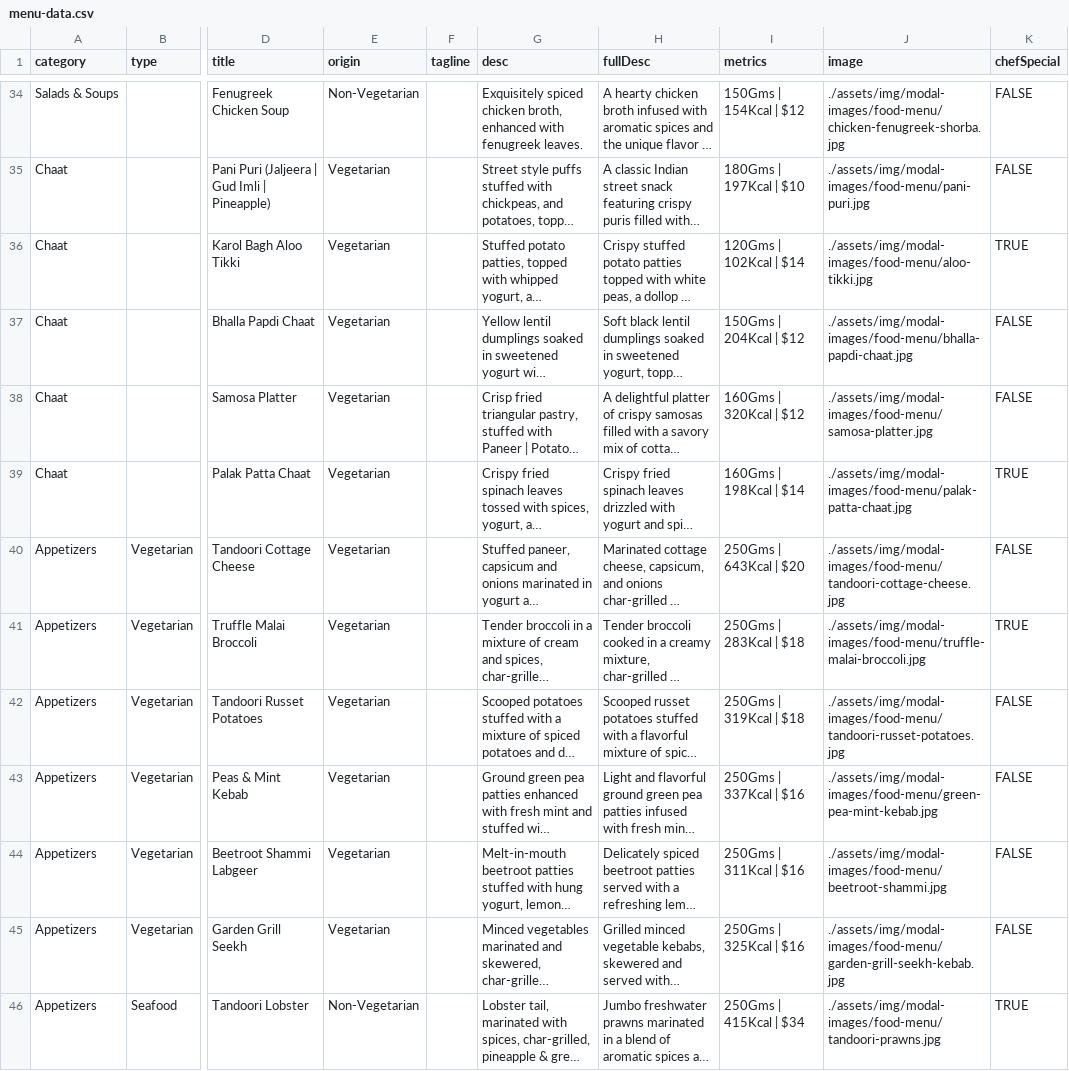
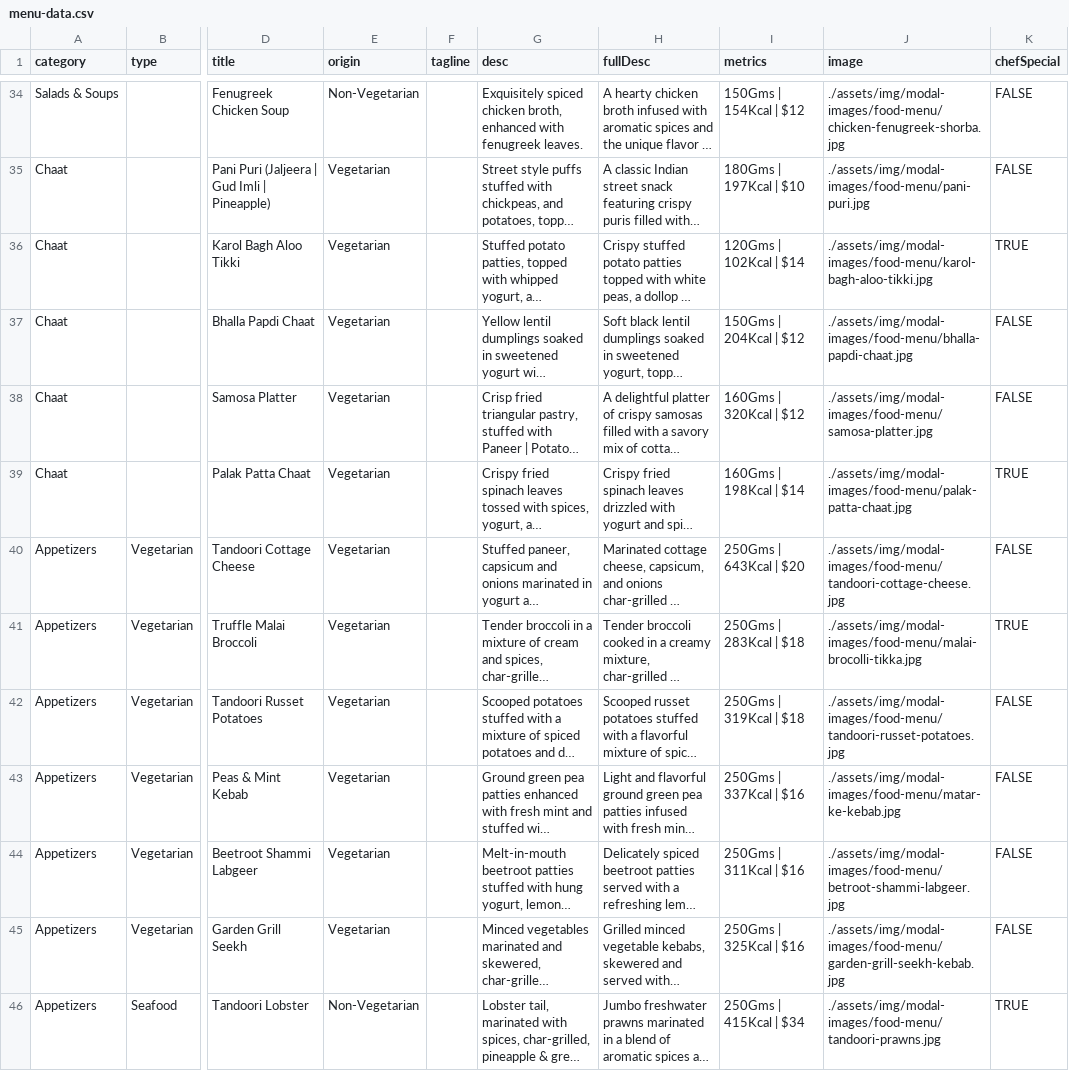
Before and after one commit to pritishraj04/delhi-lounge, a CSV file: assets/data/menu-data.csv, drawn as a sheet; only a part is shown, gaps mark what is left out; long unchanged cells end in …; the diff names each change by its address in the sheet, - before the commit and + after, or states it on an @@ line.

Commit message:
image

```diff
--- a/assets/data/menu-data.csv
+++ b/assets/data/menu-data.csv
-J36 (image): ./assets/img/modal-images/food-menu/aloo-tikki.jpg
+J36 (image): ./assets/img/modal-images/food-menu/karol-bagh-aloo-tikki.jpg
-J41 (image): ./assets/img/modal-images/food-menu/truffle-malai-broccoli.jpg
+J41 (image): ./assets/img/modal-images/food-menu/malai-brocolli-tikka.jpg
-J43 (image): ./assets/img/modal-images/food-menu/green-pea-mint-kebab.jpg
+J43 (image): ./assets/img/modal-images/food-menu/matar-ke-kebab.jpg
-J44 (image): ./assets/img/modal-images/food-menu/beetroot-shammi.jpg
+J44 (image): ./assets/img/modal-images/food-menu/betroot-shammi-labgeer.jpg
```
Also changed, not shown: 5 other files.
